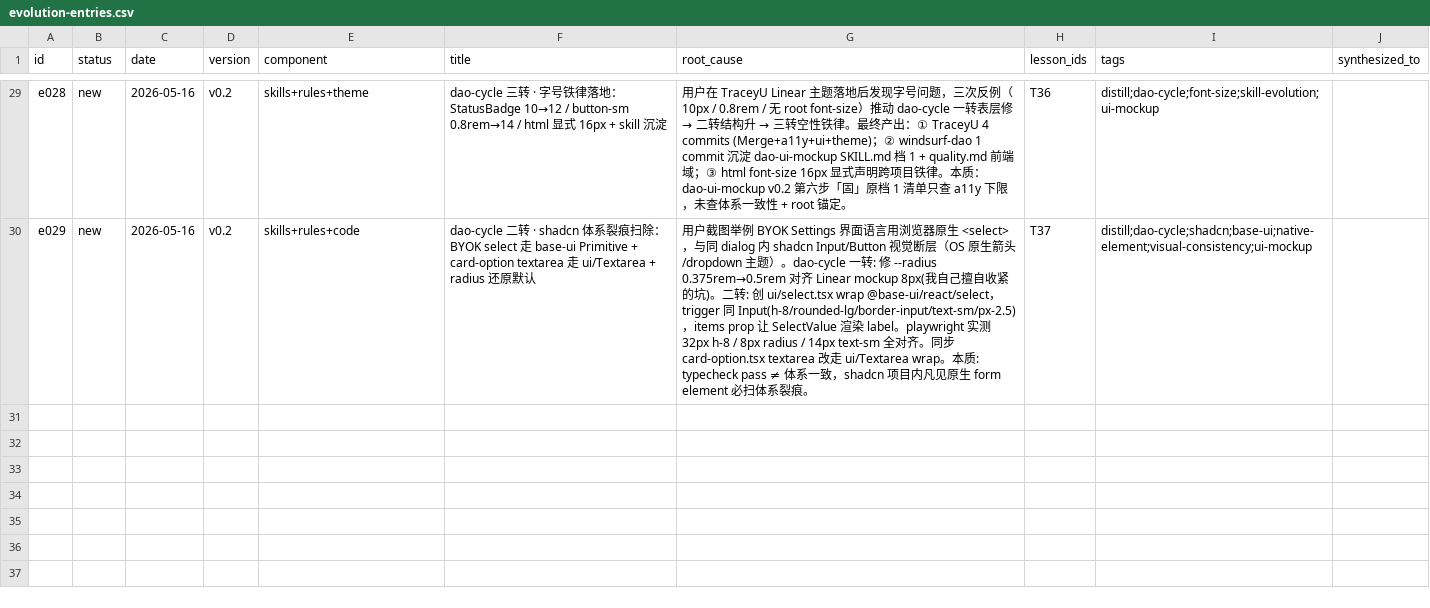
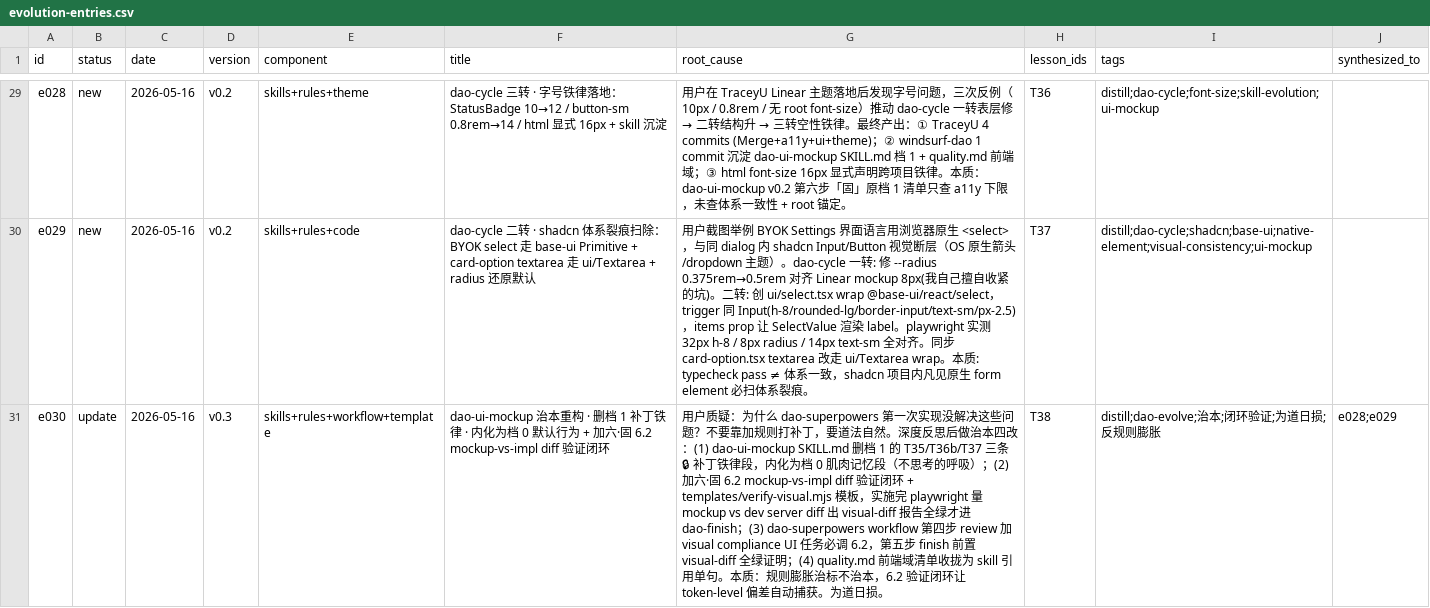
Before and after one commit to thoerwink8/windsurf-dao, a CSV file: data/evolution-entries.csv, drawn as a sheet; only a part is shown, gaps mark what is left out; the diff names each change by its address in the sheet, - before the commit and + after, or states it on an @@ line.

Commit message:
﻿refactor(dao-evolve): 治本重构 · 删档 1 补丁铁律 · 加六·固 6.2 验证闭环 · 为道日损
用户质疑：为什么 dao-superpowers 第一次实现没解决 a11y/shadcn 体系问题？
不要靠加规则打补丁，要道法自然。深度反思后做治本四改：

1. dao-ui-mockup SKILL.md
   - 删档 1 的 T35（< 12px）/ T36b（Tailwind step）/ T37（shadcn 裂痕）三条 🔒 补丁铁律段
   - 内化为档 0「肌肉记忆」段（不思考的呼吸）：
     · 写字号 < 12px 不写
     · 写 form element 第一查 ui/*
     · index.css 必显式 html font-size 16px
     · 跟 spec 不估算（pixel-level 验证）
   - 加六·固 6.2 mockup-vs-impl diff 验证闭环段（核心新加）
   - 反模式表加「补丁式铁律」病

2. dao-ui-mockup/templates/verify-visual.mjs（新增）
   - playwright 自动 diff mockup HTML vs dev server
   - 输出 visual-diff-<topic>.md 报告
   - 关卡：a11y < 12px 红线 / 偏差 > 1-2px 标 ❌ / 全绿才进 dao-finish

3. dao-superpowers workflow.md
   - 第四步 review 两阶段 → 三阶段（加 visual compliance）
   - 第五步 finish 前置「visual-diff 全绿证明」关卡
   - 反模式补两条：UI 跳 visual compliance / 无 visual-diff 直进 finish

4. quality.md 前端域
   - 清单收拢为 skill 引用：写前端代码 → 必走 dao-ui-mockup

evolution-entries.csv +e030 / evolution-lessons.csv +T38

本质：规则膨胀治标不治本。6.2 验证闭环让所有 token-level 偏差自动捕获。
T35/T37 等不再需要补丁铁律。为道日损：每加一份验证，可减一条铁律。

```diff
--- a/data/evolution-entries.csv
+++ b/data/evolution-entries.csv
+row 31: e030 | update | 2026-05-16 | v0.3 | skills+rules+workflow+template | dao-ui-mockup 治本重构 · 删档 1 补丁铁律 · 内化为档 0 默认行为 + 加六·固 6.2 mockup-vs-impl diff 验证闭环 | 用户质疑：为什么 dao-superpowers 第一次实现没解决这些问题？不要靠加规则打补丁，要道法自然。深度反思后做治本四改：(1) dao-ui-mockup SKILL.md 删档 1 的 T35/T36b/T37 三条 🔒 补丁铁律段，内化为档 0 肌肉记忆段（不思考的呼吸）；(2) 加六·固 6.2 mockup-vs-impl diff 验证闭环 + templates/verify-visual.mjs 模板，实施完 playwright 量 mockup vs dev server diff 出 visual-diff 报告全绿才进 dao-finish；(3) dao-superpowers workflow 第四步 review 加 visual compliance UI 任务必调 6.2，第五步 finish 前置 visual-diff 全绿证明；(4) quality.md 前端域清单收拢为 skill 引用单句。本质：规则膨胀治标不治本，6.2 验证闭环让 token-level 偏差自动捕获。为道日损。 | T38 | distill;dao-evolve;治本;闭环验证;为道日损;反规则膨胀 | e028;e029
```
Also changed, not shown: data/evolution-lessons.csv, 4 other files.
